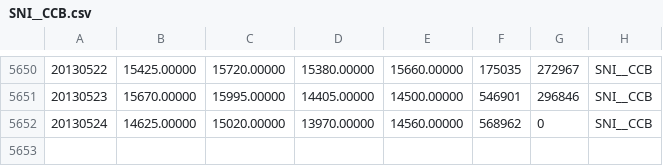
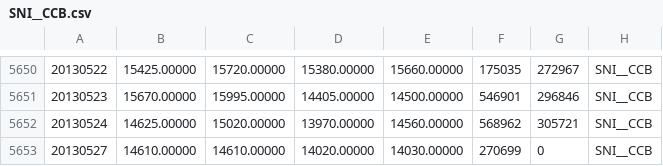
Before and after one commit to wilki2021/hedgeit, a CSV file: data/SNI__CCB.csv, drawn as a sheet; only a part is shown, gaps mark what is left out.

```diff
--- a/data/SNI__CCB.csv
+++ b/data/SNI__CCB.csv
@@ -5651,2 +5651,3 @@
 20130523,15670.00000,15995.00000,14405.00000,14500.00000,546901,296846,SNI__CCB
-20130524,14625.00000,15020.00000,13970.00000,14560.00000,568962,0,SNI__CCB
+20130524,14625.00000,15020.00000,13970.00000,14560.00000,568962,305721,SNI__CCB
+20130527,14610.00000,14610.00000,14020.00000,14030.00000,270699,0,SNI__CCB
```
Also changed, not shown: data/HS1__CCB.csv, data/HS___CCB.csv, 57 other files.
